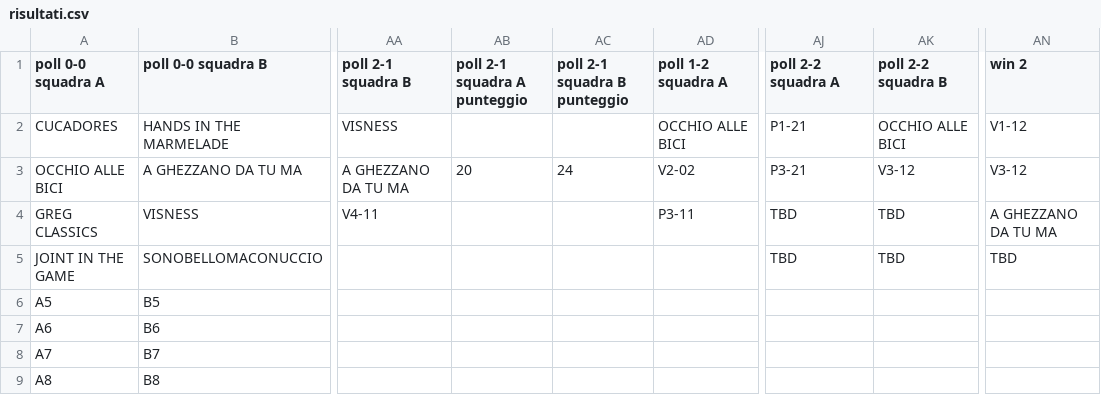
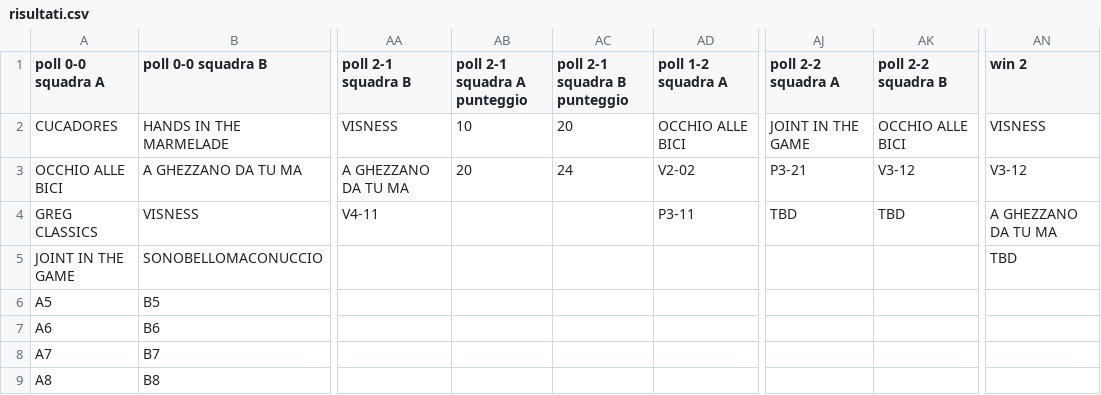
Before and after one commit to ChurchGame/ChurchGame.github.io, a CSV file: risultati.csv, drawn as a sheet; only a part is shown, gaps mark what is left out; the diff names each change by its address in the sheet, - before the commit and + after, or states it on an @@ line.

Commit message:
Update risultati.csv

```diff
--- a/risultati.csv
+++ b/risultati.csv
-AB2 (poll 2-1 squadra A punteggio): (empty)
+AB2 (poll 2-1 squadra A punteggio): 10
-AC2 (poll 2-1 squadra B punteggio): (empty)
+AC2 (poll 2-1 squadra B punteggio): 20
-AJ2 (poll 2-2 squadra A): P1-21
+AJ2 (poll 2-2 squadra A): JOINT IN THE GAME
-AN2 (win 2): V1-12
+AN2 (win 2): VISNESS
-AJ5 (poll 2-2 squadra A): TBD
+AJ5 (poll 2-2 squadra A): (empty)
-AK5 (poll 2-2 squadra B): TBD
+AK5 (poll 2-2 squadra B): (empty)
```
